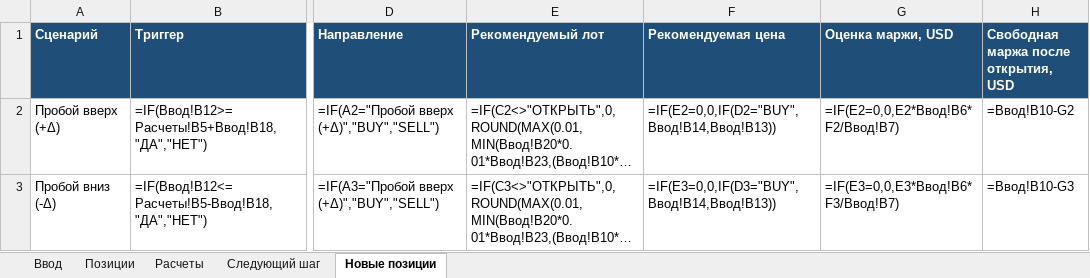
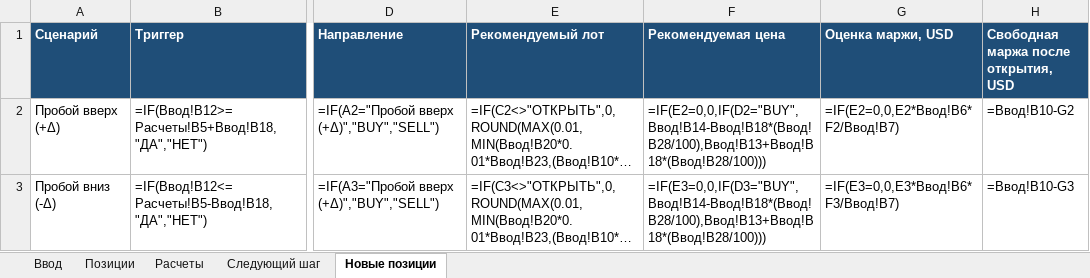
Before and after one commit to ic8812825-maker/chatgpt.com-codex, an Excel workbook: adaptive_ev_calculator.xlsx, sheet Новые позиции, drawn as a sheet; only a part is shown, gaps mark what is left out; long unchanged cells end in …; values as stored, in another font and other column widths than the file's, no borders; formulas without a stored value are shown as written; the diff names each change by its address in the sheet, - before the commit and + after, or states it on an @@ line.

```diff
--- a/adaptive_ev_calculator.xlsx (sheet Новые позиции)
+++ b/adaptive_ev_calculator.xlsx (sheet Новые позиции)
-F2 (Рекомендуемая цена): =IF(E2=0,0,IF(D2="BUY",Ввод!B14,Ввод!B13))
+F2 (Рекомендуемая цена): =IF(E2=0,0,IF(D2="BUY",Ввод!B14-Ввод!B18*(Ввод!B28/100),Ввод!B13+Ввод!B18*(Ввод!B28/100)))
-F3 (Рекомендуемая цена): =IF(E3=0,0,IF(D3="BUY",Ввод!B14,Ввод!B13))
+F3 (Рекомендуемая цена): =IF(E3=0,0,IF(D3="BUY",Ввод!B14-Ввод!B18*(Ввод!B28/100),Ввод!B13+Ввод!B18*(Ввод!B28/100)))
```
Also changed, not shown: sheet Расчеты, sheet Ввод, 2 other files.
